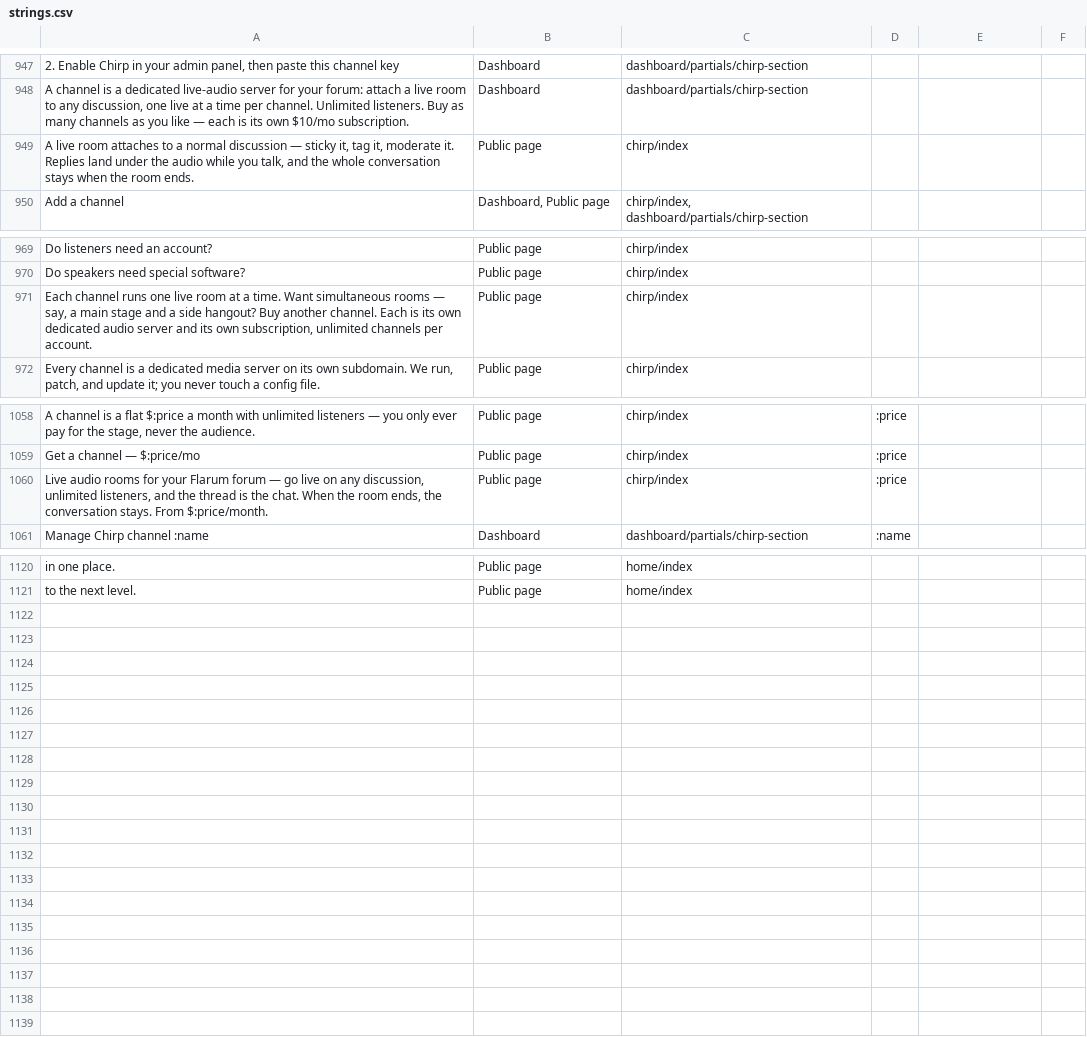
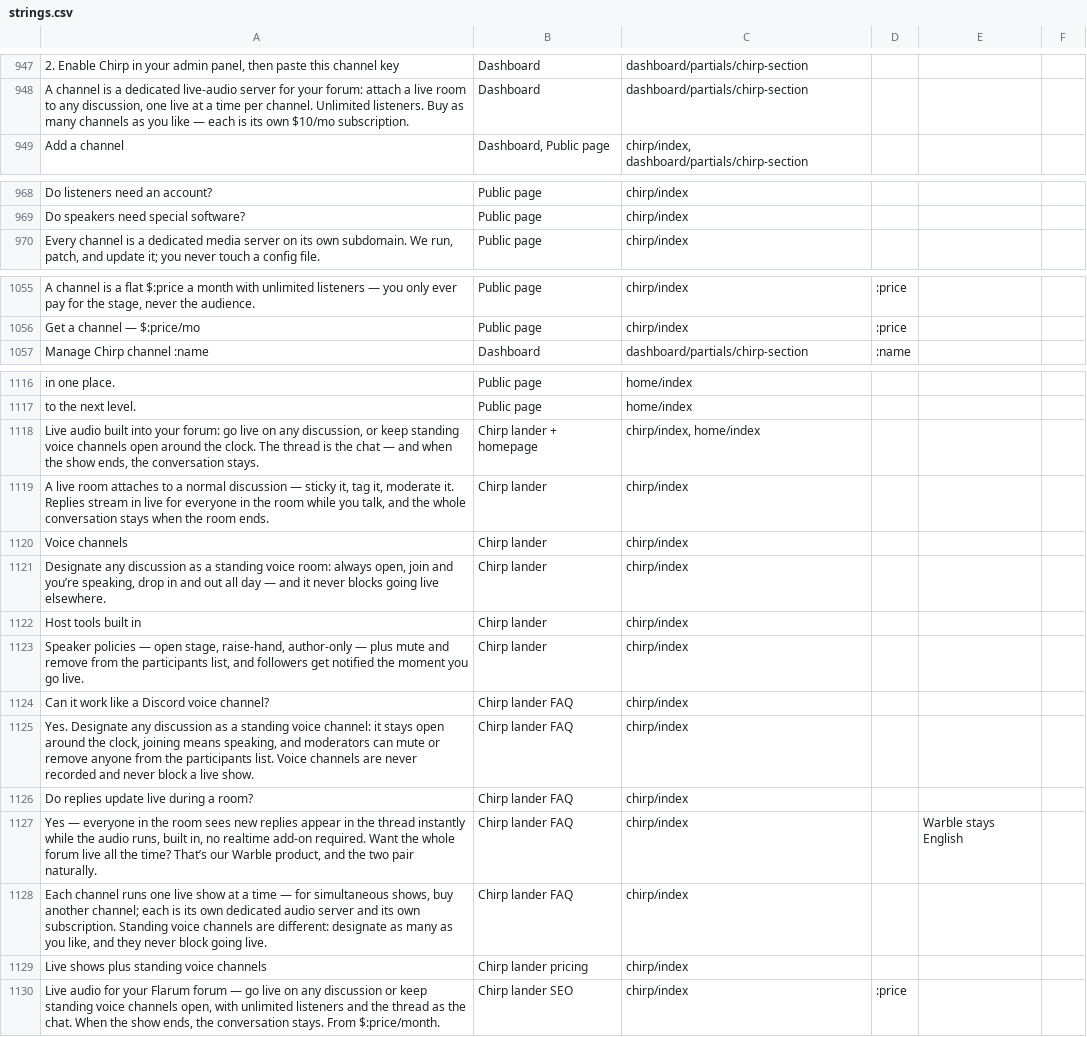
Before and after one commit to linkrobins/Languages, a CSV file: context/strings.csv, drawn as a sheet; only a part is shown, gaps mark what is left out; removed rows and columns are numbered as before the commit, all else as after; the diff covers the shown part only; the diff names each change by its address in the sheet, - before the commit and + after, or states it on an @@ line.

Commit message:
Chirp lander refresh: voice channels, live threads, host tools
13 new strings across all 9 catalogues (4 retired). Product names
(Chirp, Warble, Discord, Flarum) stay English per the scope rule.

```diff
--- a/context/strings.csv
+++ b/context/strings.csv
-row 949: A live room attaches to a normal discussion — sticky it, tag it, moderate it. Replies land under the audio while you talk, and the whole conversation stays when the room ends. | Public page | chirp/index
-row 971: Each channel runs one live room at a time. Want simultaneous rooms — say, a main stage and a side hangout? Buy another channel. Each is its own dedicated audio server and its own subscription, unlimited channels per account. | Public page | chirp/index
-row 1060: Live audio rooms for your Flarum forum — go live on any discussion, unlimited listeners, and the thread is the chat. When the room ends, the conversation stays. From $:price/month. | Public page | chirp/index | :price
+row 1118: Live audio built into your forum: go live on any discussion, or keep standing voice channels open around the clock. The thread is the chat — and when the show ends, the conversation stays. | Chirp lander + homepage | chirp/index, home/index
+row 1119: A live room attaches to a normal discussion — sticky it, tag it, moderate it. Replies stream in live for everyone in the room while you talk, and the whole conversation stays when the room ends. | Chirp lander | chirp/index
+row 1120: Voice channels | Chirp lander | chirp/index
+row 1121: Designate any discussion as a standing voice room: always open, join and you’re speaking, drop in and out all day — and it never blocks going live elsewhere. | Chirp lander | chirp/index
+row 1122: Host tools built in | Chirp lander | chirp/index
+row 1123: Speaker policies — open stage, raise-hand, author-only — plus mute and remove from the participants list, and followers get notified the moment you go live. | Chirp lander | chirp/index
+row 1124: Can it work like a Discord voice channel? | Chirp lander FAQ | chirp/index
+row 1125: Yes. Designate any discussion as a standing voice channel: it stays open around the clock, joining means speaking, and moderators can mute or remove anyone from the participants list. Voice channels are never recorded and never block a live show. | Chirp lander FAQ | chirp/index
+row 1126: Do replies update live during a room? | Chirp lander FAQ | chirp/index
+row 1127: Yes — everyone in the room sees new replies appear in the thread instantly while the audio runs, built in, no realtime add-on required. Want the whole forum live all the time? That’s our Warble product, and the two pair naturally. | Chirp lander FAQ | chirp/index |  | Warble stays English
+row 1128: Each channel runs one live show at a time — for simultaneous shows, buy another channel; each is its own dedicated audio server and its own subscription. Standing voice channels are different: designate as many as you like, and they never block going live. | Chirp lander FAQ | chirp/index
+row 1129: Live shows plus standing voice channels | Chirp lander pricing | chirp/index
+row 1130: Live audio for your Flarum forum — go live on any discussion or keep standing voice channels open, with unlimited listeners and the thread as the chat. When the show ends, the conversation stays. From $:price/month. | Chirp lander SEO | chirp/index | :price
```
Also changed, not shown: 1 removed row elsewhere in this file, 9 other files.
